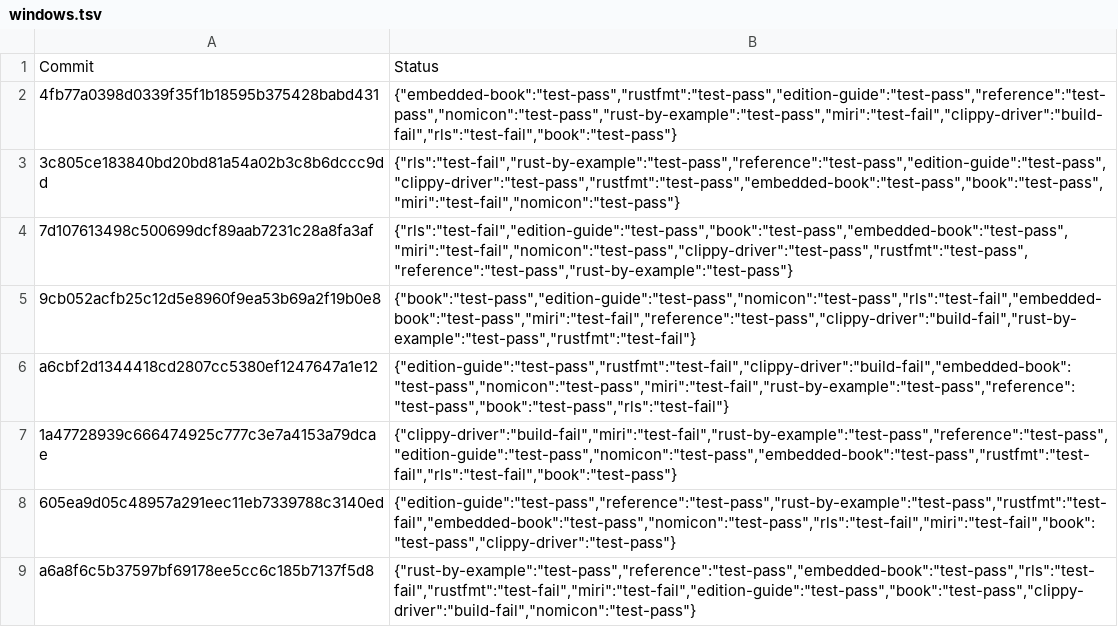
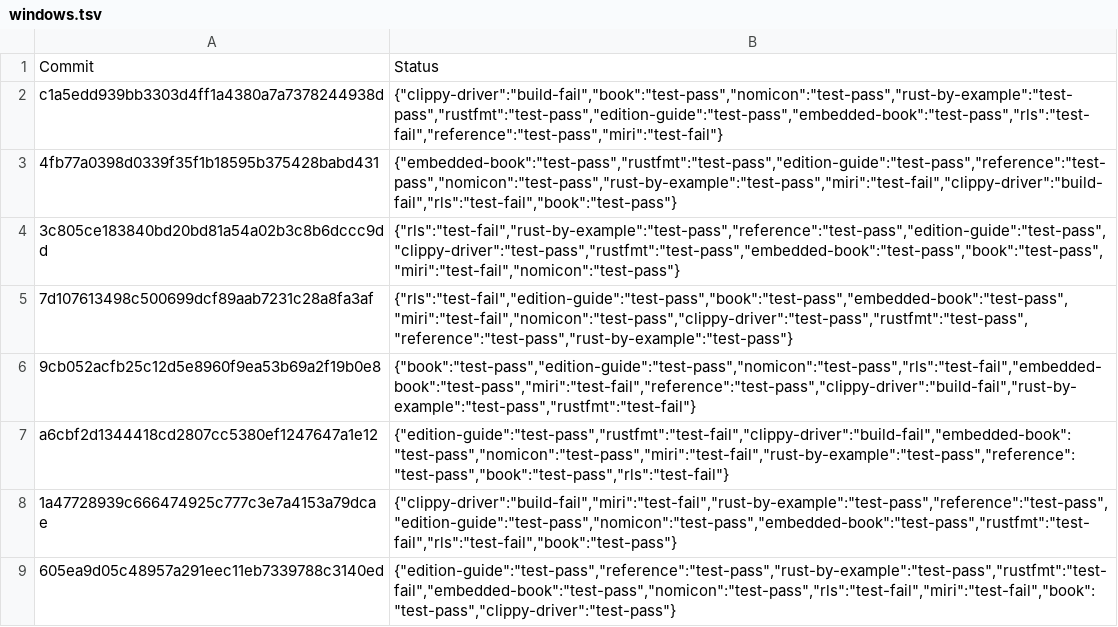
Before and after one commit to alexcrichton/rust-toolstate, a TSV file: history/windows.tsv, drawn as a sheet; only a part is shown; the shorter side is filled out with more unchanged rows.

Commit message:
(windows CI update)

```diff
--- a/history/windows.tsv
+++ b/history/windows.tsv
@@ -1,2 +1,3 @@
 Commit	Status
+c1a5edd939bb3303d4ff1a4380a7a7378244938d	{"clippy-driver":"build-fail","book":"test-pass","nomicon":"test-pass","rust-by-example":"test-pass","rustfmt":"test-pass","edition-guide":"test-pass","embedded-book":"test-pass","rls":"test-fail","reference":"test-pass","miri":"test-fail"}
 4fb77a0398d0339f35f1b18595b375428babd431	{"embedded-book":"test-pass","rustfmt":"test-pass","edition-guide":"test-pass","reference":"test-pass","nomicon":"test-pass","rust-by-example":"test-pass","miri":"test-fail","clippy-driver":"build-fail","rls":"test-fail","book":"test-pass"}
```
